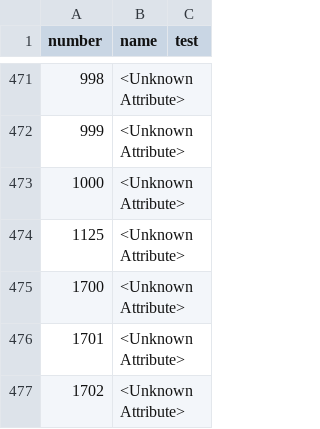
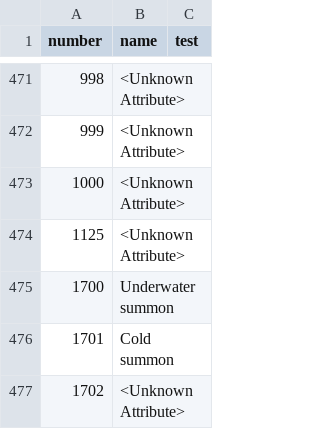
Before and after one commit to larzm42/dom6inspector, a CSV file: gamedata/attribute_keys.csv, drawn as a sheet; only a part is shown, gaps mark what is left out.

Commit message:
Add cold and underwater summon.

```diff
--- a/gamedata/attribute_keys.csv
+++ b/gamedata/attribute_keys.csv
@@ -474,4 +474,4 @@ number	name	test
 1125	<Unknown Attribute>
-1700	<Unknown Attribute>
-1701	<Unknown Attribute>
+1700	Underwater summon
+1701	Cold summon
 1702	<Unknown Attribute>
```
Also changed, not shown: 1 other file.
